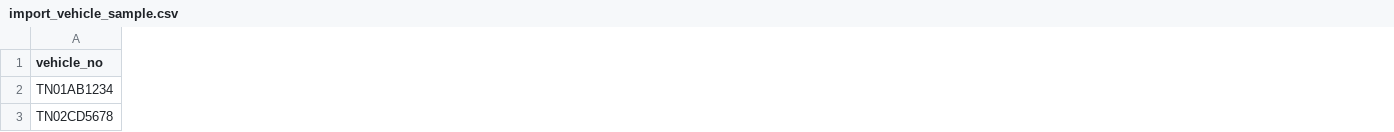
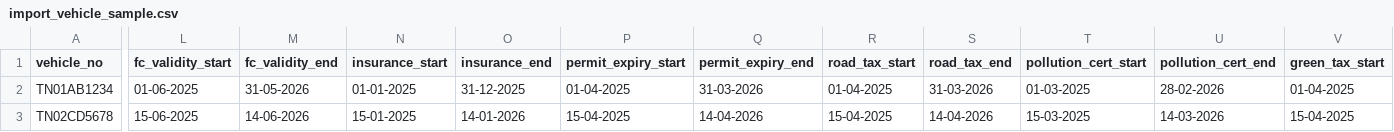
Before and after one commit to bbalachandhar/minerva, a CSV file: backend/import/import_vehicle_sample.csv, drawn as a sheet; only a part is shown, gaps mark what is left out; the diff covers the shown part only; the diff names each change by its address in the sheet, - before the commit and + after, or states it on an @@ line.

```diff
--- a/backend/import/import_vehicle_sample.csv
+++ b/backend/import/import_vehicle_sample.csv
+column L (fc_validity_start), rows 2-3: 01-06-2025 | 15-06-2025
+column M (fc_validity_end), rows 2-3: 31-05-2026 | 14-06-2026
+column N (insurance_start), rows 2-3: 01-01-2025 | 15-01-2025
+column O (insurance_end), rows 2-3: 31-12-2025 | 14-01-2026
+column P (permit_expiry_start), rows 2-3: 01-04-2025 | 15-04-2025
+column Q (permit_expiry_end), rows 2-3: 31-03-2026 | 14-04-2026
+column R (road_tax_start), rows 2-3: 01-04-2025 | 15-04-2025
+column S (road_tax_end), rows 2-3: 31-03-2026 | 14-04-2026
+column T (pollution_cert_start), rows 2-3: 01-03-2025 | 15-03-2025
+column U (pollution_cert_end), rows 2-3: 28-02-2026 | 14-03-2026
+column V (green_tax_start), rows 2-3: 01-04-2025 | 15-04-2025
```
Also changed, not shown: 1 added column elsewhere in this file, 2 other files.
